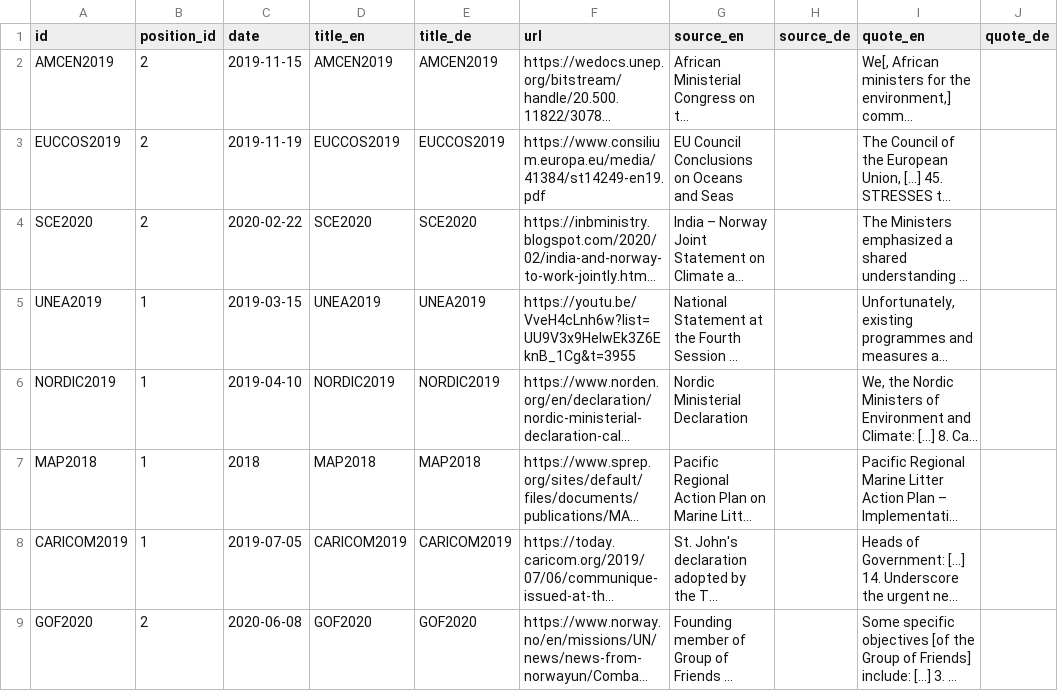
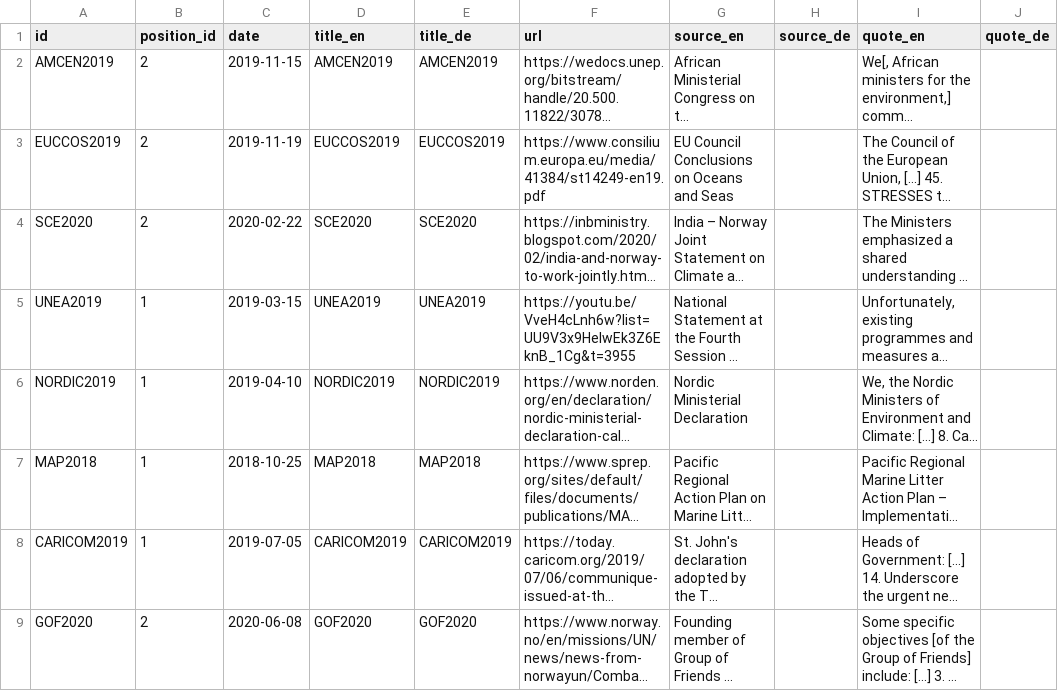
Before and after one commit to WWF-Deutschland/plastic-navigator, a CSV file: data/layers/policy/sources.csv, drawn as a sheet; only a part is shown; long unchanged cells end in …; the diff names each change by its address in the sheet, - before the commit and + after, or states it on an @@ line.

Commit message:
add MAP2018 date (from https://www.sprep.org/publications/pacific-regional-action-plan-marine-litter)

```diff
--- a/data/layers/policy/sources.csv
+++ b/data/layers/policy/sources.csv
-C7 (date): 2018
+C7 (date): 2018-10-25
```
